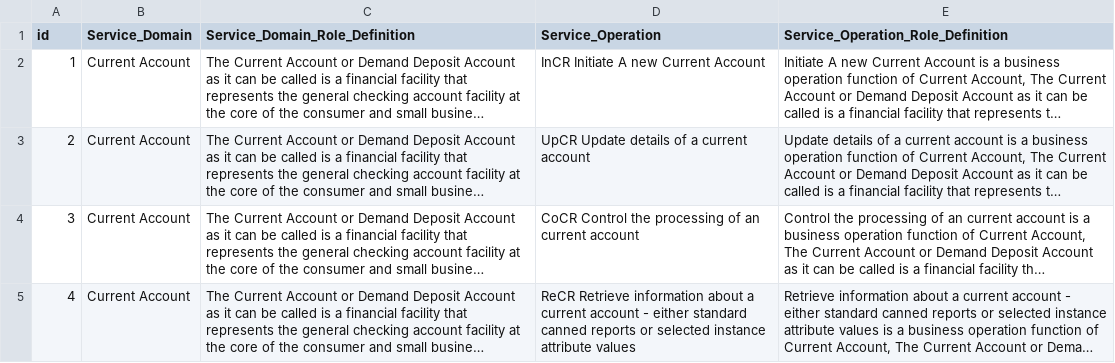
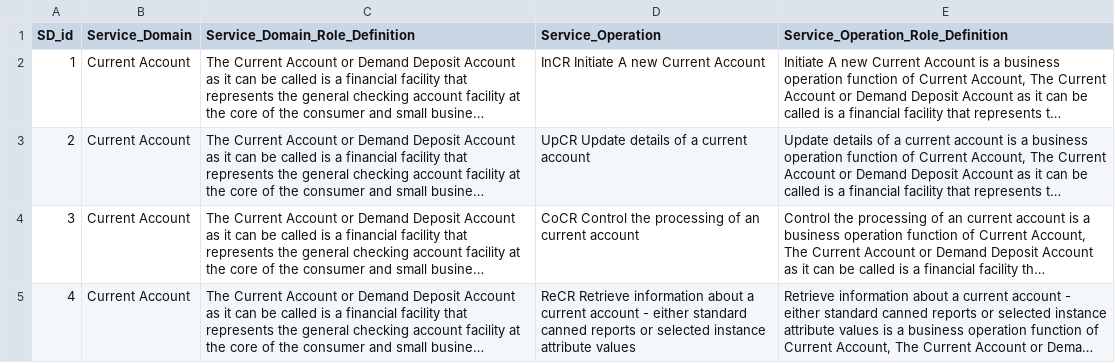
Before and after one commit to tonywang5671/share, a CSV file: test_1.csv, drawn as a sheet; only a part is shown; long unchanged cells end in …; the diff names each change by its address in the sheet, - before the commit and + after, or states it on an @@ line.

Commit message:
Update test_1.csv

```diff
--- a/test_1.csv
+++ b/test_1.csv
-A1: id
+A1: SD_id
```
